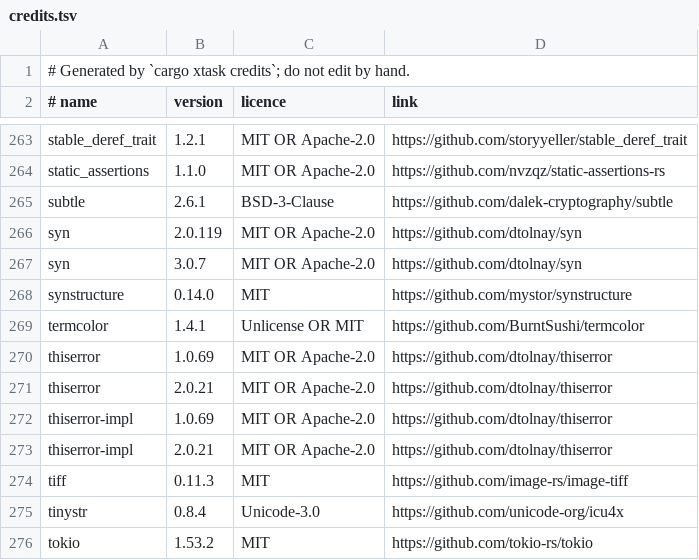
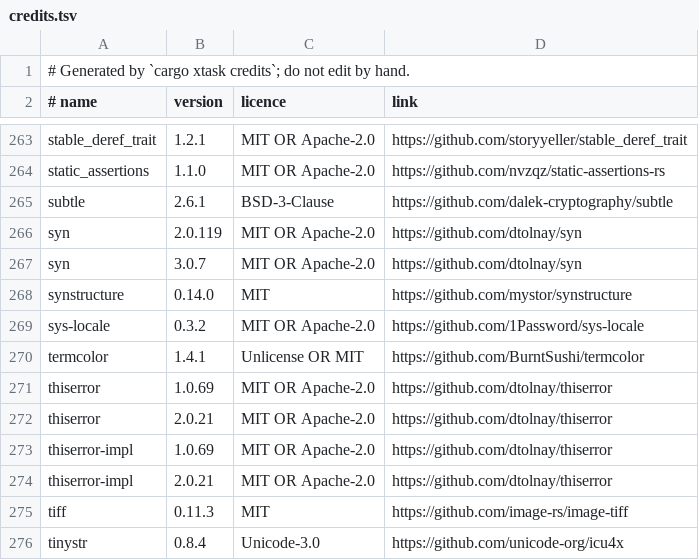
Before and after one commit to Yoru-KenomoVT/ayatsuri_2d, a TSV file: assets/credits.tsv, drawn as a sheet; only a part is shown, gaps mark what is left out; the shorter side is filled out with more unchanged rows; the diff names each change by its address in the sheet, - before the commit and + after, or states it on an @@ line.

Commit message:
feat: interface languages, Update now
The UI is translatable: every visible string goes through i18n::tr or
trf (named placeholders), keyed by its English text, falling back to
English. Afrikaans, Dutch, Japanese, Korean and Simplified Chinese ship
as JSON files in assets/i18n; a file in <config>/ayatsuri2d/i18n adds or
overrides one without a rebuild. Settings > General > Language picks
one, following the system by default. CJK text uses the system's fonts,
the current language's script first. The translations were made with
tools (AI and machine translation such as Google Translate) and say so.

Update now: the home banner and About download the release for this
kind of install, check it against SHA256SUMS.txt and put it in place;
Restart now closes (asking about unsaved work) and starts it. Installs
that are not ours to rewrite get the release page. The launcher clears
the .old copies an update leaves.

```diff
--- a/assets/credits.tsv
+++ b/assets/credits.tsv
+row 269: sys-locale | 0.3.2 | MIT OR Apache-2.0 | https://github.com/1Password/sys-locale
```
Also changed, not shown: 30 other files.
